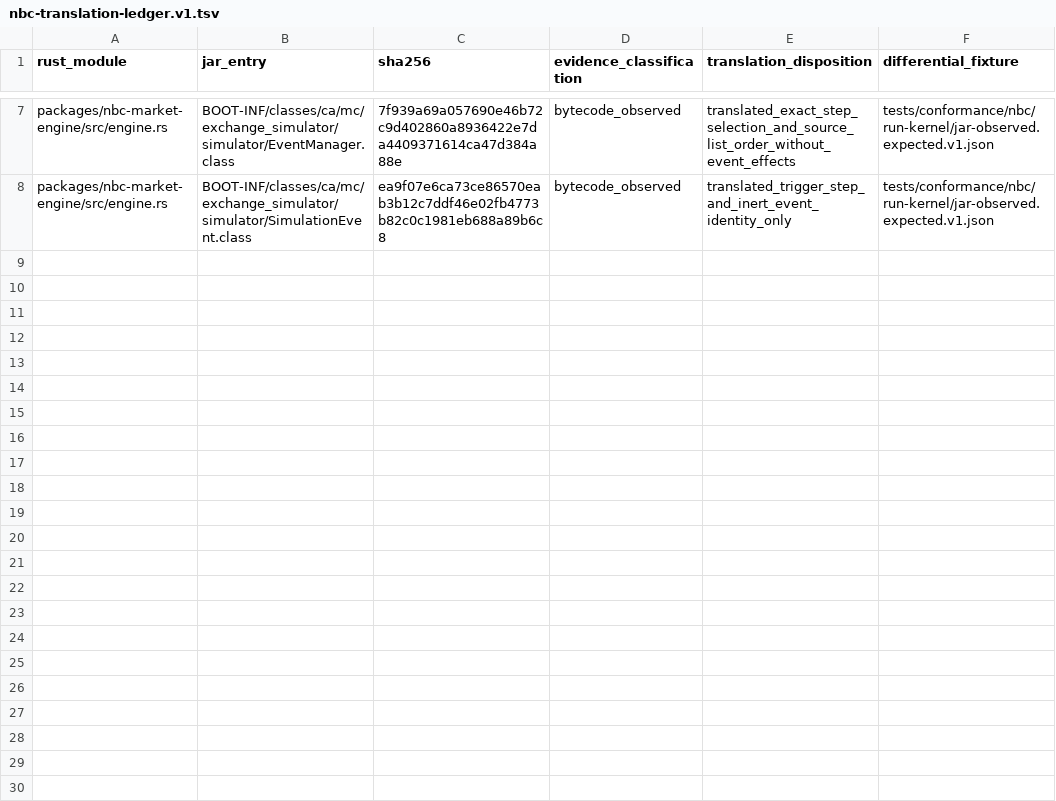
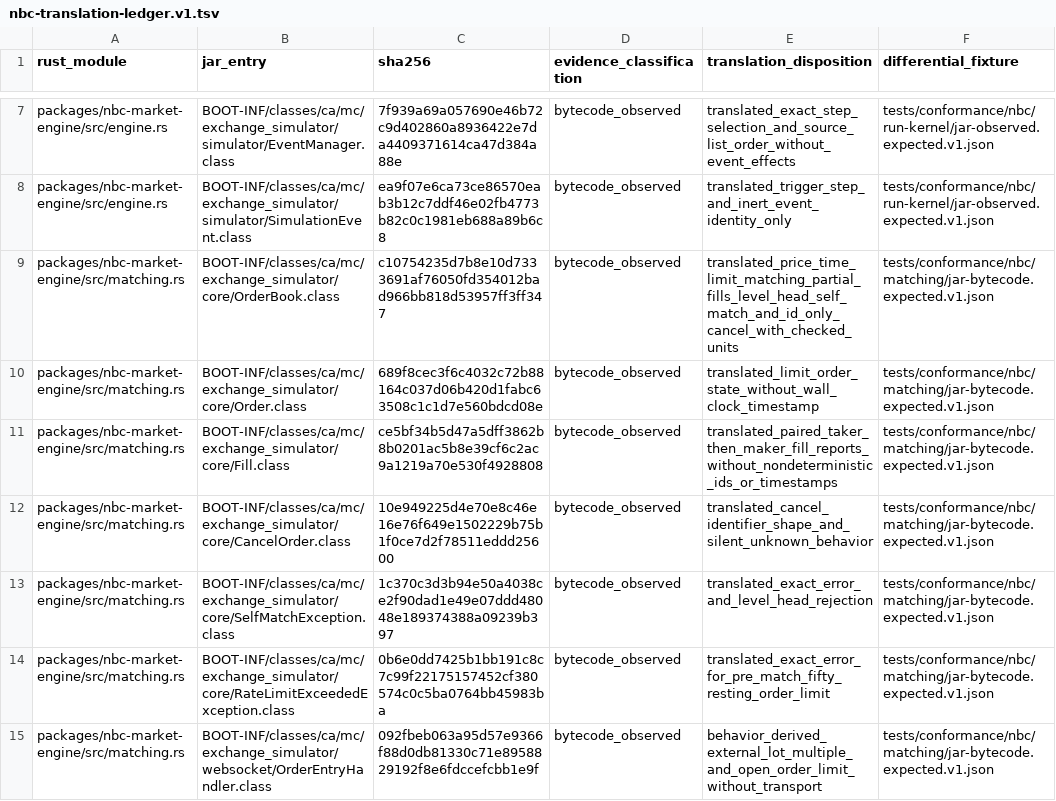
Before and after one commit to andrewkoumoudjian/bunting, a TSV file: docs/ports/nbc-translation-ledger.v1.tsv, drawn as a sheet; only a part is shown, gaps mark what is left out; the diff names each change by its address in the sheet, - before the commit and + after, or states it on an @@ line.

Commit message:
feat(nbc): translate matching behavior

```diff
--- a/docs/ports/nbc-translation-ledger.v1.tsv
+++ b/docs/ports/nbc-translation-ledger.v1.tsv
+row 9: packages/nbc-market-engine/src/matching.rs | BOOT-INF/classes/ca/mc/exchange_simulator/core/OrderBook.class | c10754235d7b8e10d7333691af76050fd354012bad966bb818d53957ff3ff347 | bytecode_observed | translated_price_time_limit_matching_partial_fills_level_head_self_match_and_id_only_cancel_with_checked_units | tests/conformance/nbc/matching/jar-bytecode.expected.v1.json
+row 10: packages/nbc-market-engine/src/matching.rs | BOOT-INF/classes/ca/mc/exchange_simulator/core/Order.class | 689f8cec3f6c4032c72b88164c037d06b420d1fabc63508c1c1d7e560bdcd08e | bytecode_observed | translated_limit_order_state_without_wall_clock_timestamp | tests/conformance/nbc/matching/jar-bytecode.expected.v1.json
+row 11: packages/nbc-market-engine/src/matching.rs | BOOT-INF/classes/ca/mc/exchange_simulator/core/Fill.class | ce5bf34b5d47a5dff3862b8b0201ac5b8e39cf6c2ac9a1219a70e530f4928808 | bytecode_observed | translated_paired_taker_then_maker_fill_reports_without_nondeterministic_ids_or_timestamps | tests/conformance/nbc/matching/jar-bytecode.expected.v1.json
+row 12: packages/nbc-market-engine/src/matching.rs | BOOT-INF/classes/ca/mc/exchange_simulator/core/CancelOrder.class | 10e949225d4e70e8c46e16e76f649e1502229b75b1f0ce7d2f78511eddd25600 | bytecode_observed | translated_cancel_identifier_shape_and_silent_unknown_behavior | tests/conformance/nbc/matching/jar-bytecode.expected.v1.json
+row 13: packages/nbc-market-engine/src/matching.rs | BOOT-INF/classes/ca/mc/exchange_simulator/core/SelfMatchException.class | 1c370c3d3b94e50a4038ce2f90dad1e49e07ddd48048e189374388a09239b397 | bytecode_observed | translated_exact_error_and_level_head_rejection | tests/conformance/nbc/matching/jar-bytecode.expected.v1.json
+row 14: packages/nbc-market-engine/src/matching.rs | BOOT-INF/classes/ca/mc/exchange_simulator/core/RateLimitExceededException.class | 0b6e0dd7425b1bb191c8c7c99f22175157452cf380574c0c5ba0764bb45983ba | bytecode_observed | translated_exact_error_for_pre_match_fifty_resting_order_limit | tests/conformance/nbc/matching/jar-bytecode.expected.v1.json
+row 15: packages/nbc-market-engine/src/matching.rs | BOOT-INF/classes/ca/mc/exchange_simulator/websocket/OrderEntryHandler.class | 092fbeb063a95d57e9366f88d0db81330c71e8958829192f8e6fdccefcbb1e9f | bytecode_observed | behavior_derived_external_lot_multiple_and_open_order_limit_without_transport | tests/conformance/nbc/matching/jar-bytecode.expected.v1.json
```
Also changed, not shown: 8 other files.
